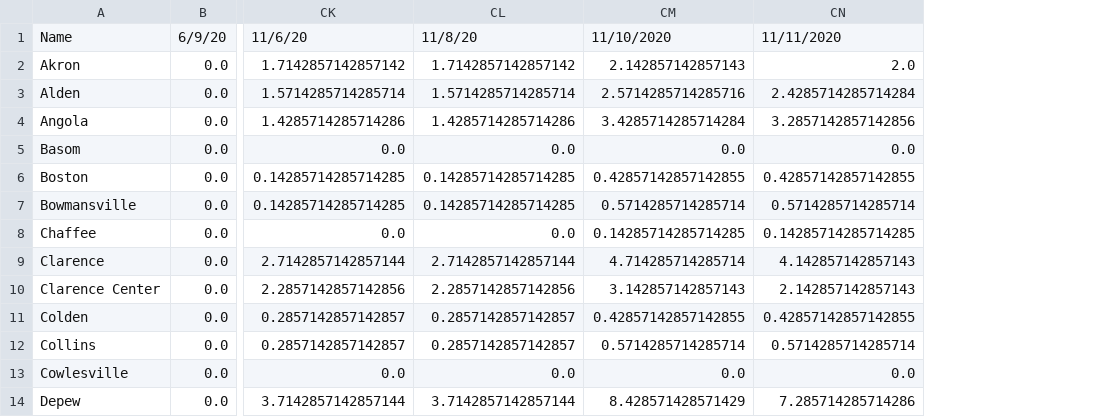
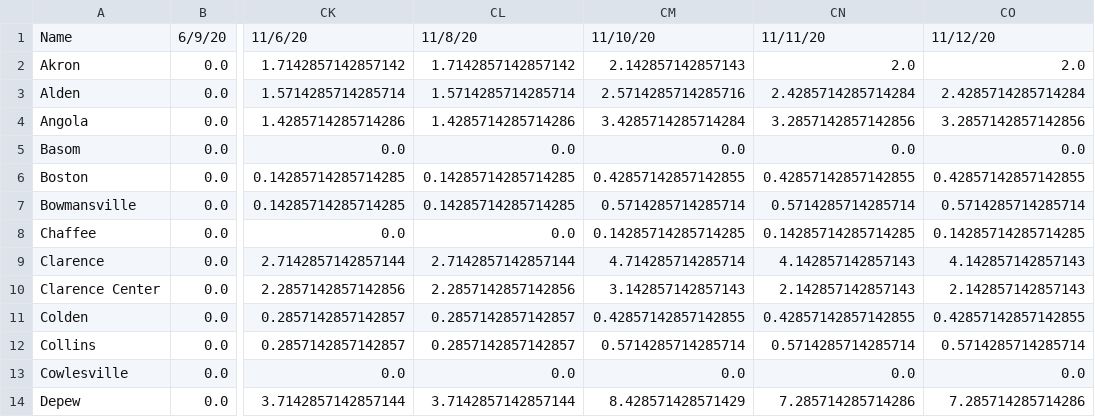
Before and after one commit to ericoliverio/covid_site, a CSV file: diff_avg.csv, drawn as a sheet; only a part is shown, gaps mark what is left out; the diff names each change by its address in the sheet, - before the commit and + after, or states it on an @@ line.

```diff
--- a/diff_avg.csv
+++ b/diff_avg.csv
+column CO, rows 1-14: 11/12/20 | 2.0 | 2.4285714285714284 | 3.2857142857142856 | 0.0 | 0.42857142857142855 | 0.5714285714285714 | 0.14285714285714285 | 4.142857142857143 | 2.142857142857143 | 0.42857142857142855 | 0.5714285714285714 | 0.0 | 7.285714285714286
-CM1: 11/10/2020
+CM1: 11/10/20
-CN1: 11/11/2020
+CN1: 11/11/20
```
Also changed, not shown: daily_report.csv, erie_diff.csv, 1 other file.
